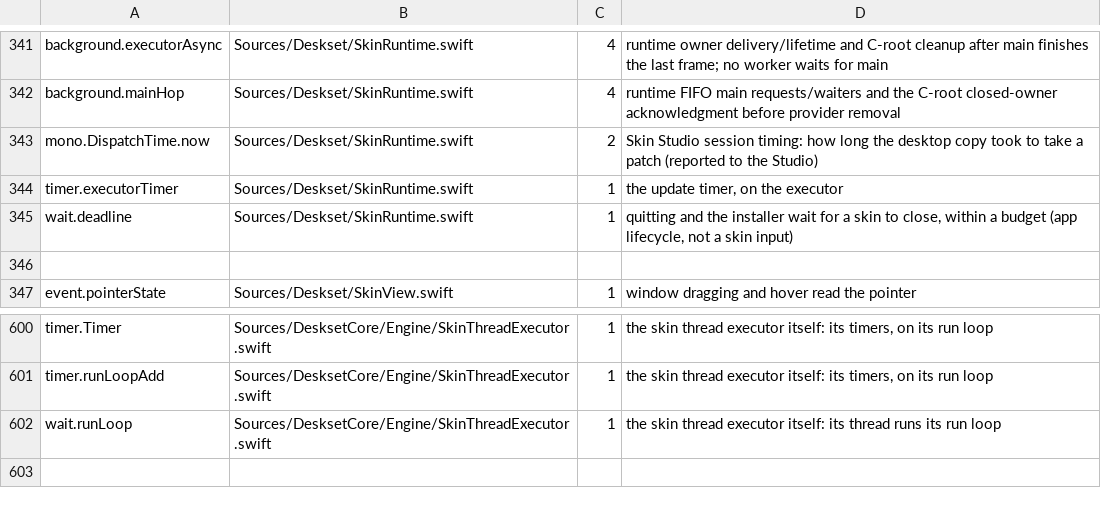
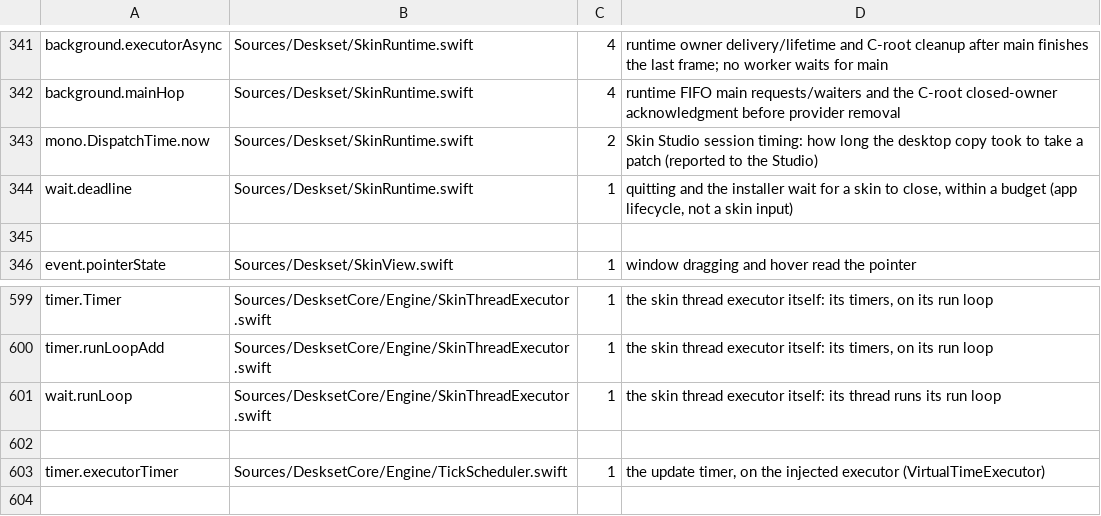
Before and after one commit to jokyme/Deskset, a TSV file: scripts/seams-allowlist.tsv, drawn as a sheet; only a part is shown, gaps mark what is left out; removed rows and columns are numbered as before the commit, all else as after; the diff names each change by its address in the sheet, - before the commit and + after, or states it on an @@ line.

Commit message:
Extract per-runtime update scheduling

```diff
--- a/scripts/seams-allowlist.tsv
+++ b/scripts/seams-allowlist.tsv
-row 344: timer.executorTimer | Sources/Deskset/SkinRuntime.swift | 1 | the update timer, on the executor
+row 602: (empty)
+row 603: timer.executorTimer | Sources/DesksetCore/Engine/TickScheduler.swift | 1 | the update timer, on the injected executor (VirtualTimeExecutor)
```
Also changed, not shown: 4 other files.
